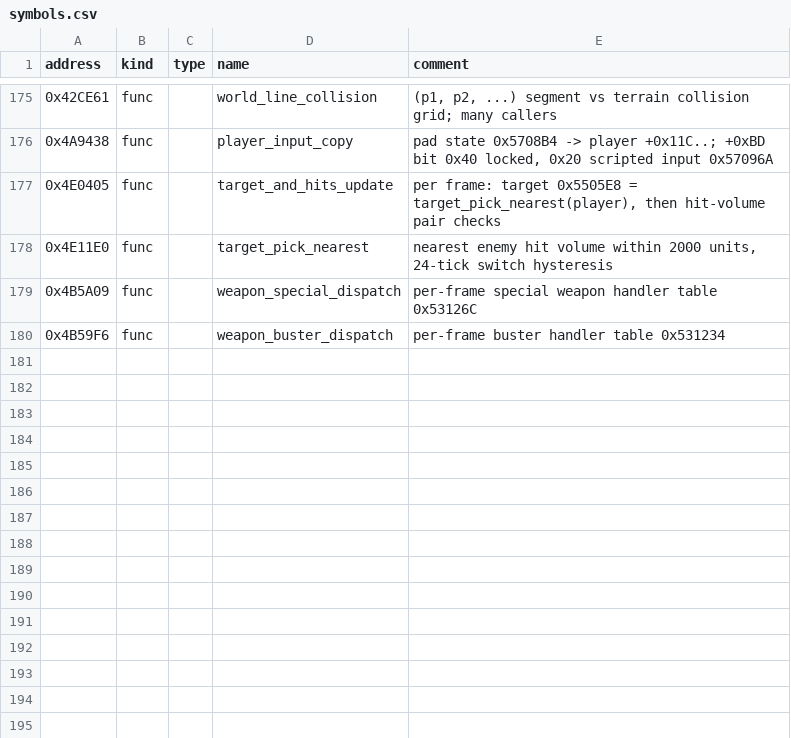
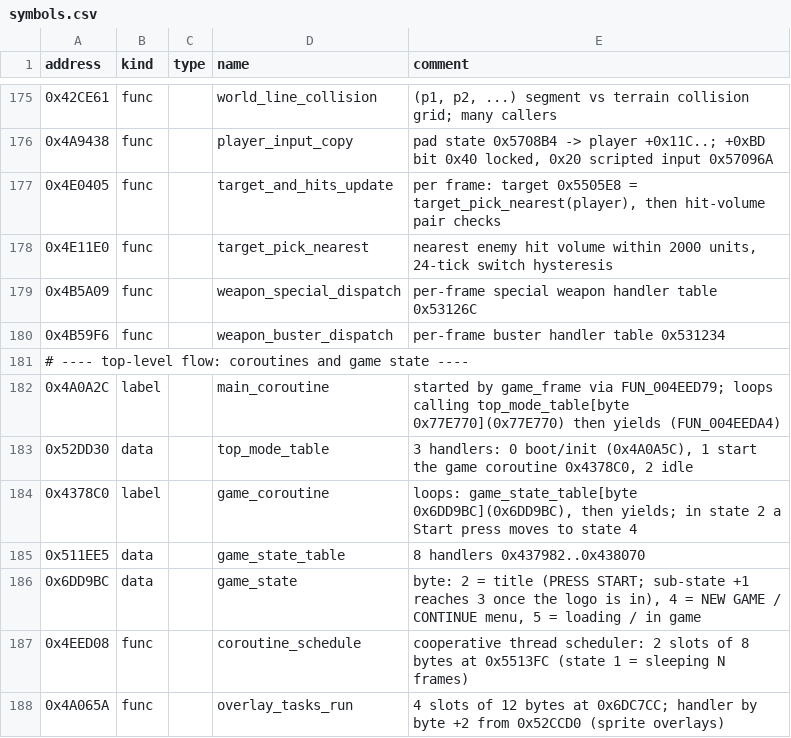
Before and after one commit to Drakfix/MML_Modernization-Project, a CSV file: tools/ghidra/symbols.csv, drawn as a sheet; only a part is shown, gaps mark what is left out.

Commit message:
In-game settings menu, new notices and title hints, launcher overhaul
In-game settings menu (F1, or Back + Start on a controller), drawn by our
renderer over the final picture so every change shows live:
- gfx_ui: our own UI layer (GDI font atlas with a body and a display font,
  gradients, polygons, circles), drawn after any shader preset
- three pages (Video, Picture, Controls) switched with LB/RB or Q/E, a help
  line per setting, button prompts for pad or keyboard
- settings apply live (frame rate, vsync, resolution, MSAA, shader preset,
  upscaling, texture filter, fog, model detail, HD textures, camera, mouse,
  reticle) and are written to mml.ini right away; the launcher reads them back
- styled after the game's HUD: cut-corner panels, Mega Man blue, the lock-on
  yellow, energy-cell gauges (ui_style.c, shared with the notices)
- Back + Start and the new Back + RB quick save are chords: a lone Back or
  Start waits a moment for its partner so neither leaks into the game

Notices (quick save, modern controls on/off) redrawn in the same style, and
the orbit toggle is now called "Modern controls" everywhere people read it
(ini keys unchanged). The old in-font notices stay for DDrawCompat.

Title screen: a shortcut banner for the settings menu, quick save and the
modern controls toggle (with the buttons actually bound), once per launch.
The title is told apart by the game's own state byte (0x6DD9BC), found by
following the main coroutine; labels added to symbols.csv.

Launcher: same look as the in-game menu (generated background, framed cover
art, slanted tabs, yellow selections, new PLAY button), imports mml.ini
values the in-game menu changed, renamed modern controls options. Unused
art removed; tools/make_gui_art.py rebuilds the background.

```diff
--- a/tools/ghidra/symbols.csv
+++ b/tools/ghidra/symbols.csv
@@ -180 +180,9 @@ address,kind,type,name,comment
 0x4B59F6,func,,weapon_buster_dispatch,"per-frame buster handler table 0x531234"
+# ---- top-level flow: coroutines and game state ----
+0x4A0A2C,label,,main_coroutine,"started by game_frame via FUN_004EED79; loops calling top_mode_table[byte 0x77E770](0x77E770) then yields (FUN_004EEDA4)"
+0x52DD30,data,,top_mode_table,"3 handlers: 0 boot/init (0x4A0A5C), 1 start the game coroutine 0x4378C0, 2 idle"
+0x4378C0,label,,game_coroutine,"loops: game_state_table[byte 0x6DD9BC](0x6DD9BC), then yields; in state 2 a Start press moves to state 4"
+0x511EE5,data,,game_state_table,"8 handlers 0x437982..0x438070"
+0x6DD9BC,data,,game_state,"byte: 2 = title (PRESS START; sub-state +1 reaches 3 once the logo is in), 4 = NEW GAME / CONTINUE menu, 5 = loading / in game"
+0x4EED08,func,,coroutine_schedule,"cooperative thread scheduler: 2 slots of 8 bytes at 0x5513FC (state 1 = sleeping N frames)"
+0x4A065A,func,,overlay_tasks_run,"4 slots of 12 bytes at 0x6DC7CC; handler by byte +2 from 0x52CCD0 (sprite overlays)"
```
Also changed, not shown: 39 other files.
